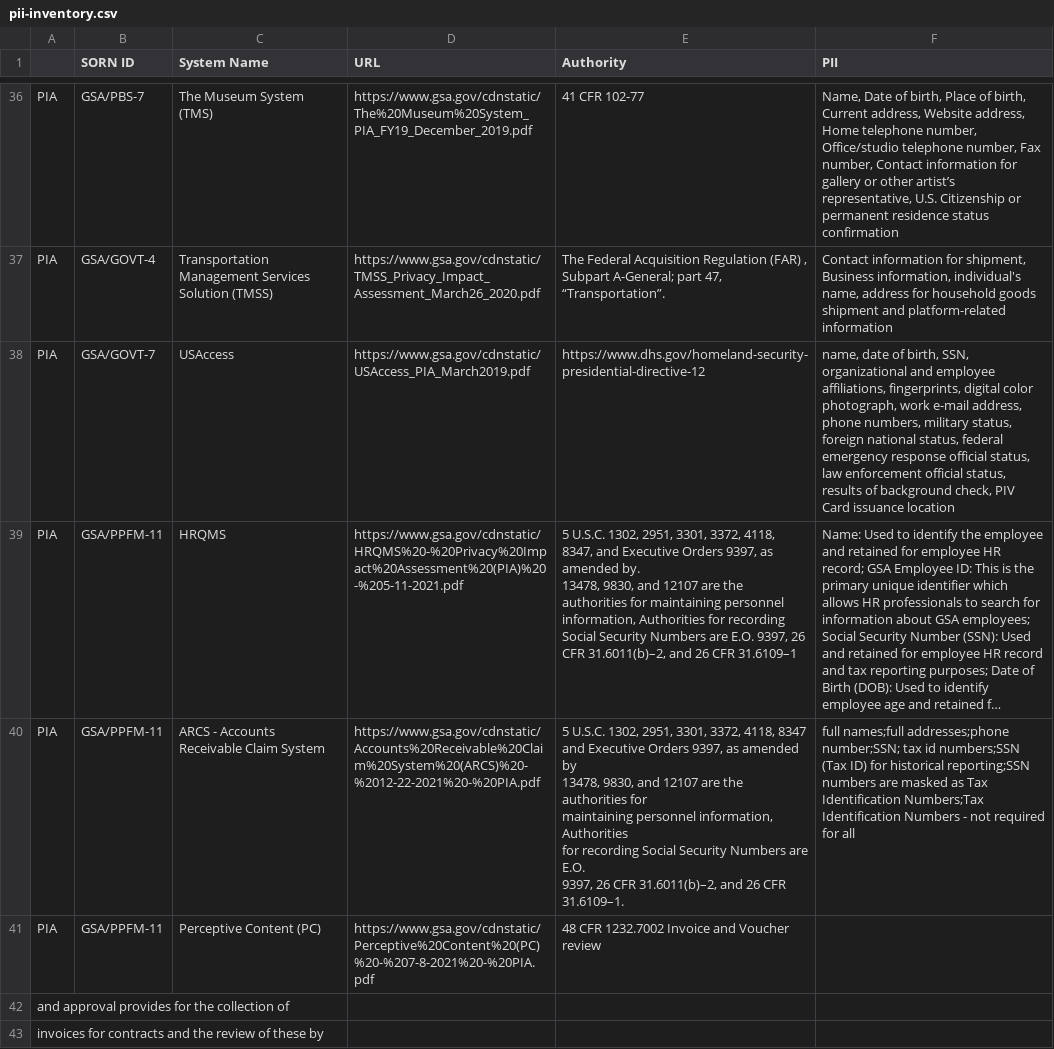
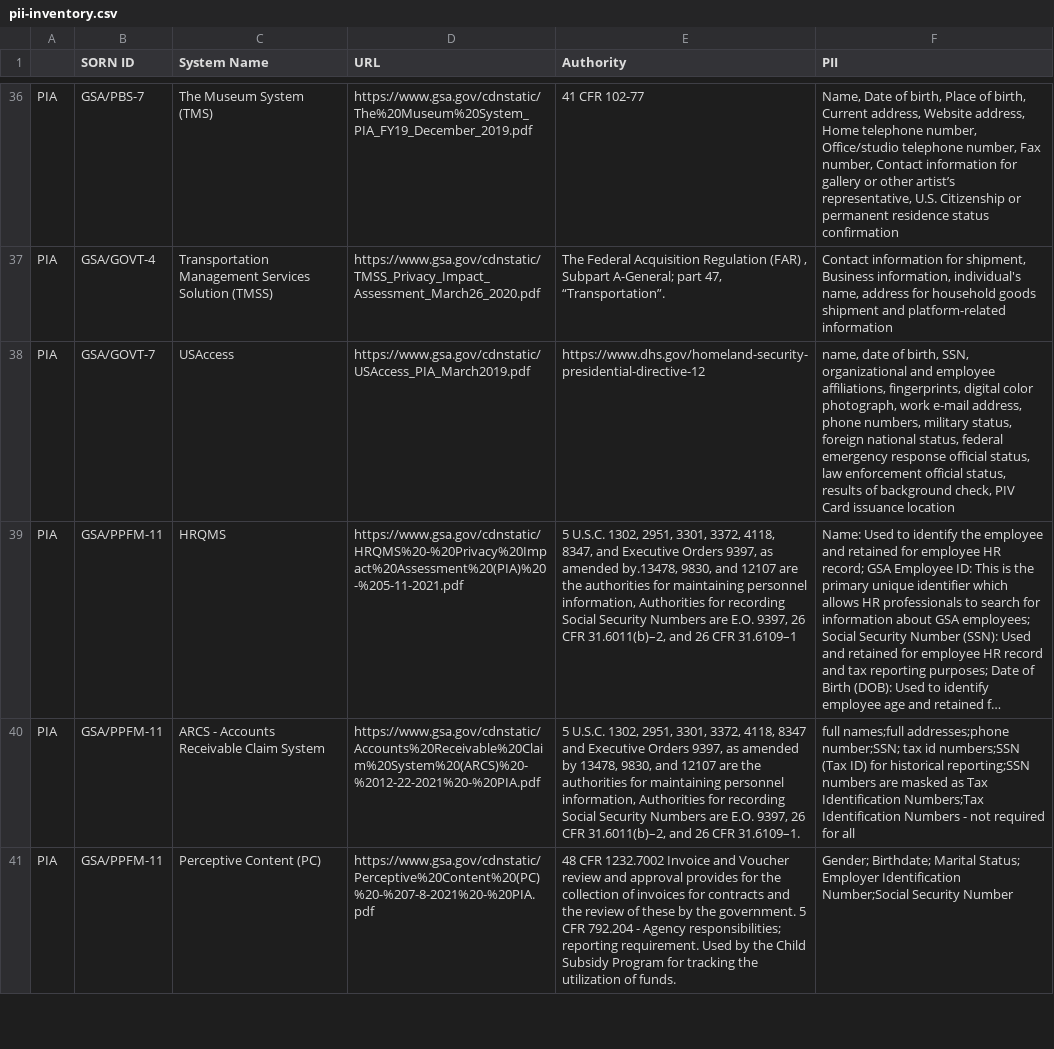
Before and after one commit to 18F/privacy-dashboard, a CSV file: _data/pii-inventory.csv, drawn as a sheet; only a part is shown, gaps mark what is left out; long unchanged cells end in …; ↵ is a line break in a cell; the diff covers the shown part only; the diff names each change by its address in the sheet, - before the commit and + after, or states it on an @@ line.

Commit message:
publish data on 2022-08-24

```diff
--- a/_data/pii-inventory.csv
+++ b/_data/pii-inventory.csv
-E39 (Authority): …as amended by. ↵ 13478, 9830, and…
+E39 (Authority): …as amended by.13478, 9830, and…
-E40 (Authority): …CFR ↵ 31.6109–1.
+E40 (Authority): …CFR 31.6109–1.
-E41 (Authority): …Voucher review
+E41 (Authority): …Voucher review and approval provides for the collection of invoices for contracts and the review of these by the government. 5 CFR 792.204 - Agency responsibilities; reporting requirement. Used by the Child Subsidy Program for tracking the utilization of funds.
-F41 (PII): (empty)
+F41 (PII): Gender; Birthdate; Marital Status; Employer Identification Number;Social Security Number
-row 42: and approval provides for the collection of
-row 43: invoices for contracts and the review of these by
```
Also changed, not shown: 4 removed rows elsewhere in this file.
